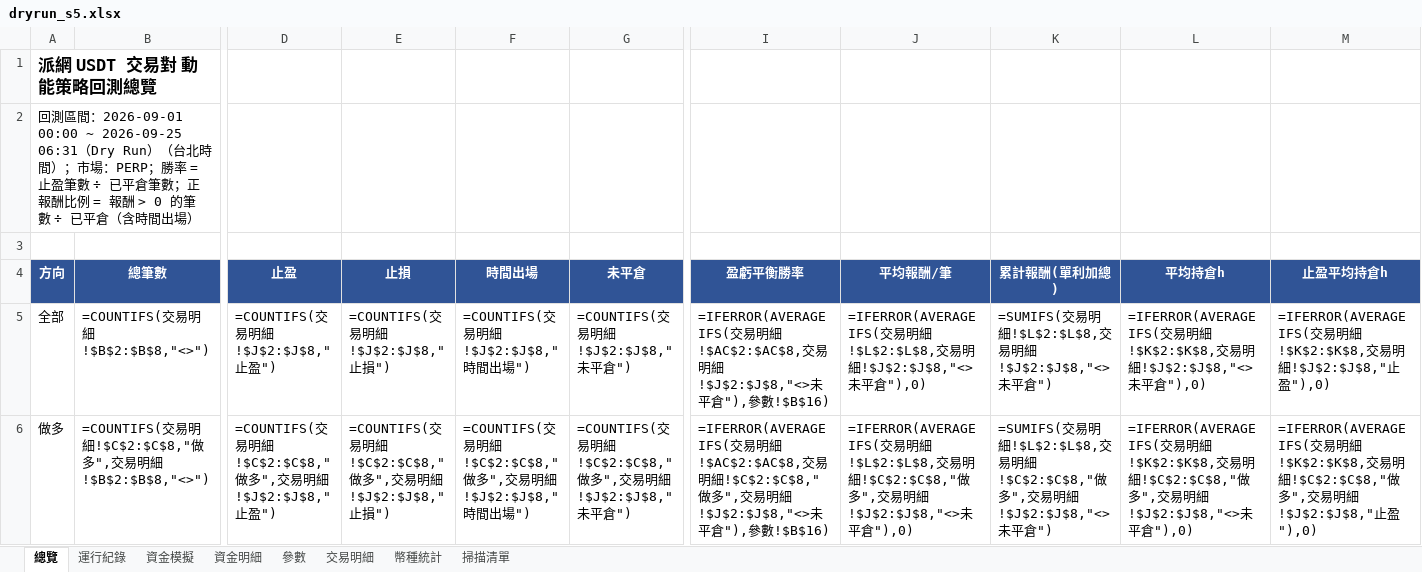
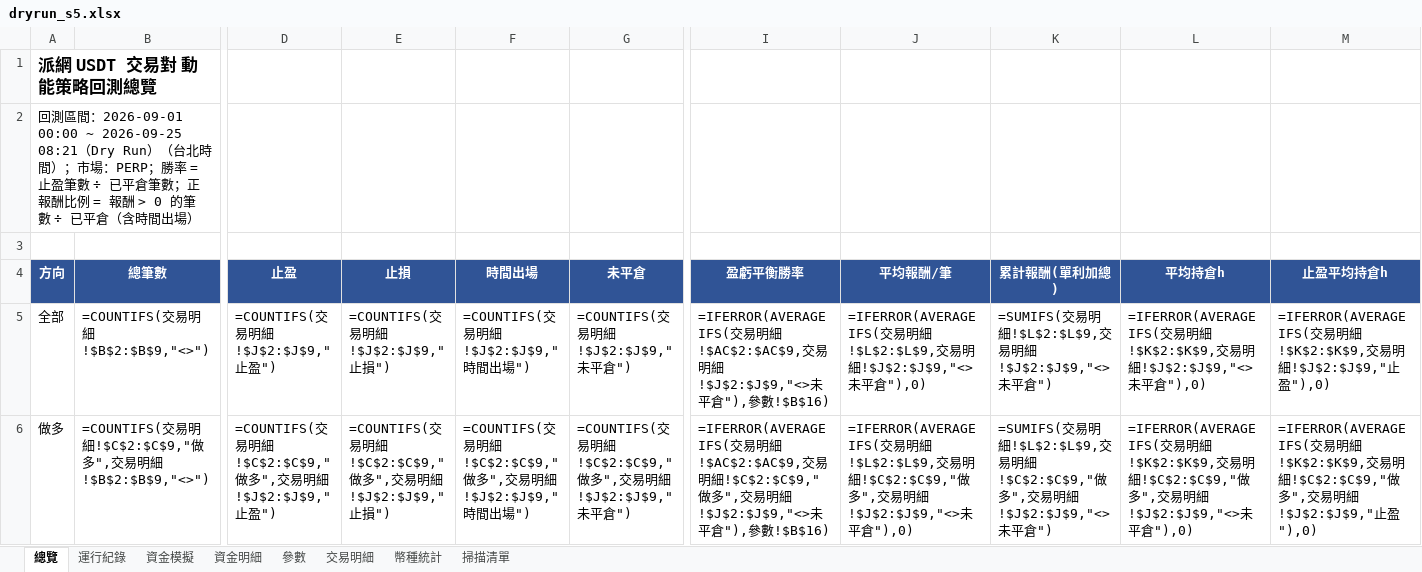
Before and after one commit to timzen43210/Crypto_Trader, an Excel workbook: output/dryrun_s5.xlsx, sheet 總覽, drawn as a sheet; only a part is shown, gaps mark what is left out; values as stored, in another font and other column widths than the file's, no borders; formulas without a stored value are shown as written; the diff covers the shown part only; the diff names each change by its address in the sheet, - before the commit and + after, or states it on an @@ line.

```diff
--- a/output/dryrun_s5.xlsx (sheet 總覽)
+++ b/output/dryrun_s5.xlsx (sheet 總覽)
-A2 (方向): …2026-09-01 00:00 ~ 2026-09-25 06:31（Dry Run）…
+A2 (方向): …2026-09-01 00:00 ~ 2026-09-25 08:21（Dry Run）…
-B5 (總筆數): =COUNTIFS(交易明細!$B$2:$B$8,"<>")
+B5 (總筆數): =COUNTIFS(交易明細!$B$2:$B$9,"<>")
-D5 (止盈): =COUNTIFS(交易明細!$J$2:$J$8,"止盈")
+D5 (止盈): =COUNTIFS(交易明細!$J$2:$J$9,"止盈")
-E5 (止損): =COUNTIFS(交易明細!$J$2:$J$8,"止損")
+E5 (止損): =COUNTIFS(交易明細!$J$2:$J$9,"止損")
-F5 (時間出場): =COUNTIFS(交易明細!$J$2:$J$8,"時間出場")
+F5 (時間出場): =COUNTIFS(交易明細!$J$2:$J$9,"時間出場")
-G5 (未平倉): =COUNTIFS(交易明細!$J$2:$J$8,"未平倉")
+G5 (未平倉): =COUNTIFS(交易明細!$J$2:$J$9,"未平倉")
-I5 (盈虧平衡勝率): …明細!$AC$2:$AC$8,交易明細!$J$2:$J$8,"<>未平…
+I5 (盈虧平衡勝率): …明細!$AC$2:$AC$9,交易明細!$J$2:$J$9,"<>未平…
-J5 (平均報酬/筆): …明細!$L$2:$L$8,交易明細!$J$2:$J$8,"<>未平…
+J5 (平均報酬/筆): …明細!$L$2:$L$9,交易明細!$J$2:$J$9,"<>未平…
-K5 (累計報酬(單利加總)): …明細!$L$2:$L$8,交易明細!$J$2:$J$8,"<>未平…
+K5 (累計報酬(單利加總)): …明細!$L$2:$L$9,交易明細!$J$2:$J$9,"<>未平…
-L5 (平均持倉h): …明細!$K$2:$K$8,交易明細!$J$2:$J$8,"<>未平…
+L5 (平均持倉h): …明細!$K$2:$K$9,交易明細!$J$2:$J$9,"<>未平…
-M5 (止盈平均持倉h): …明細!$K$2:$K$8,交易明細!$J$2:$J$8,"止盈…
+M5 (止盈平均持倉h): …明細!$K$2:$K$9,交易明細!$J$2:$J$9,"止盈…
-B6 (總筆數): …明細!$C$2:$C$8,"做多",交易明細!$B$2:$B$8,"<>")
+B6 (總筆數): …明細!$C$2:$C$9,"做多",交易明細!$B$2:$B$9,"<>")
-D6 (止盈): …明細!$C$2:$C$8,"做多",交易明細!$J$2:$J$8,"止盈…
+D6 (止盈): …明細!$C$2:$C$9,"做多",交易明細!$J$2:$J$9,"止盈…
-E6 (止損): …明細!$C$2:$C$8,"做多",交易明細!$J$2:$J$8,"止損…
+E6 (止損): …明細!$C$2:$C$9,"做多",交易明細!$J$2:$J$9,"止損…
-F6 (時間出場): …明細!$C$2:$C$8,"做多",交易明細!$J$2:$J$8,"時間…
+F6 (時間出場): …明細!$C$2:$C$9,"做多",交易明細!$J$2:$J$9,"時間…
-G6 (未平倉): …明細!$C$2:$C$8,"做多",交易明細!$J$2:$J$8,"未平…
+G6 (未平倉): …明細!$C$2:$C$9,"做多",交易明細!$J$2:$J$9,"未平…
-I6 (盈虧平衡勝率): …明細!$AC$2:$AC$8,交易明細!$C$2:$C$8,"做多",交易明細!$J$2:$J$8,"<>未平…
+I6 (盈虧平衡勝率): …明細!$AC$2:$AC$9,交易明細!$C$2:$C$9,"做多",交易明細!$J$2:$J$9,"<>未平…
-J6 (平均報酬/筆): …明細!$L$2:$L$8,交易明細!$C$2:$C$8,"做多",交易明細!$J$2:$J$8,"<>未平…
+J6 (平均報酬/筆): …明細!$L$2:$L$9,交易明細!$C$2:$C$9,"做多",交易明細!$J$2:$J$9,"<>未平…
-K6 (累計報酬(單利加總)): …明細!$L$2:$L$8,交易明細!$C$2:$C$8,"做多",交易明細!$J$2:$J$8,"<>未平…
+K6 (累計報酬(單利加總)): …明細!$L$2:$L$9,交易明細!$C$2:$C$9,"做多",交易明細!$J$2:$J$9,"<>未平…
-L6 (平均持倉h): …明細!$K$2:$K$8,交易明細!$C$2:$C$8,"做多",交易明細!$J$2:$J$8,"<>未平…
+L6 (平均持倉h): …明細!$K$2:$K$9,交易明細!$C$2:$C$9,"做多",交易明細!$J$2:$J$9,"<>未平…
-M6 (止盈平均持倉h): …明細!$K$2:$K$8,交易明細!$C$2:$C$8,"做多",交易明細!$J$2:$J$8,"止盈…
+M6 (止盈平均持倉h): …明細!$K$2:$K$9,交易明細!$C$2:$C$9,"做多",交易明細!$J$2:$J$9,"止盈…
```
Also changed, not shown: 19 edited cells elsewhere in this sheet, sheet 幣種統計, sheet 資金明細, sheet 交易明細, sheet 資金模擬, sheet 運行紀錄, sheet 參數, charts or pictures, output/dryrun_rev.xlsx, output/dryrun_rev_wide.xlsx, 5 other files.
